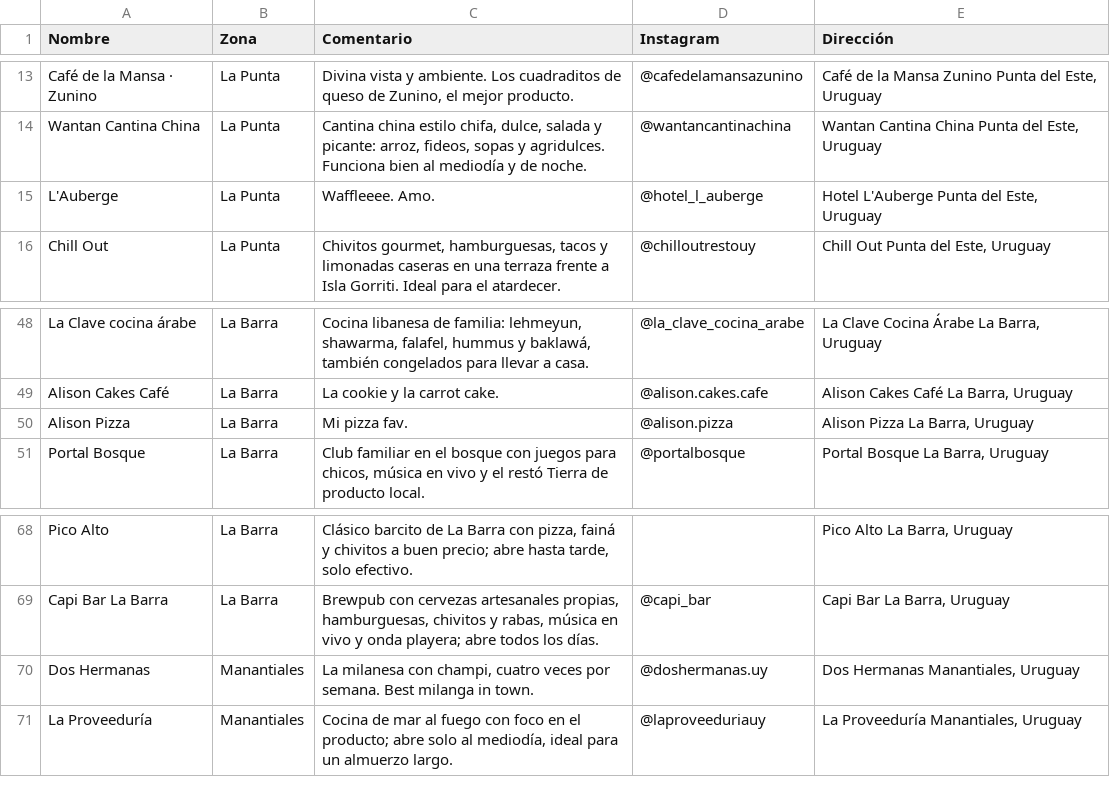
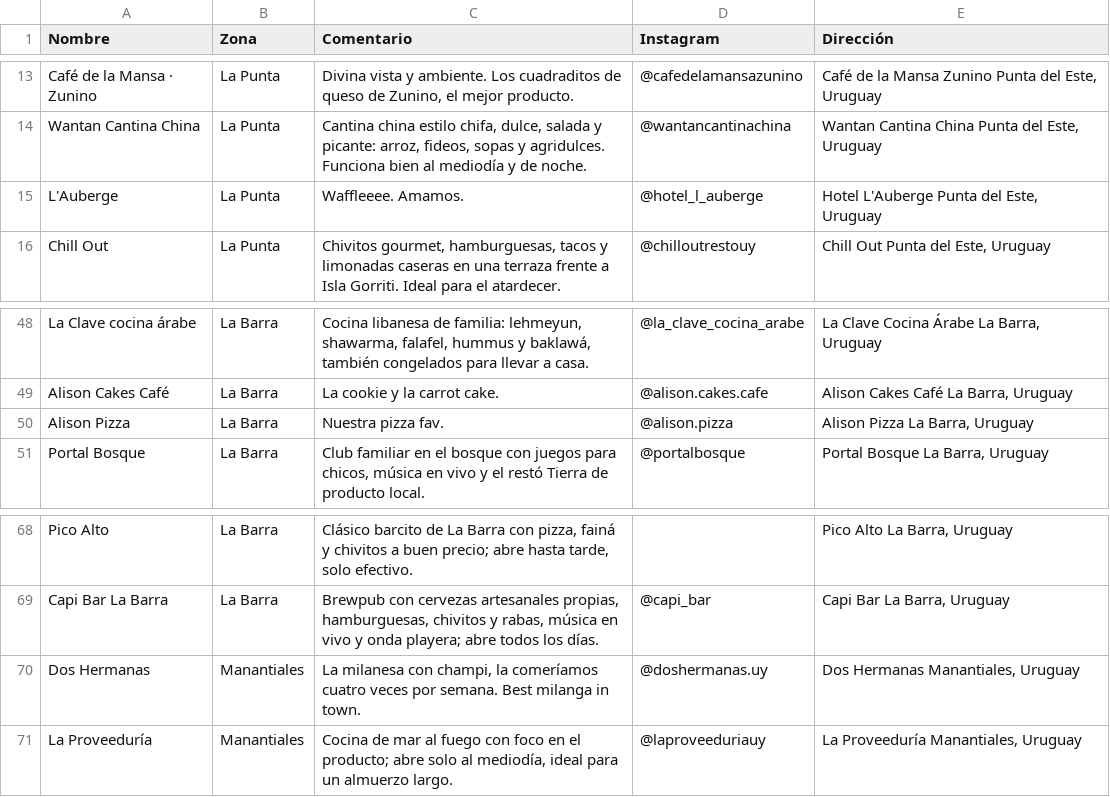
Before and after one commit to patitomalo/mari-y-dana, a CSV file: travelguide/piques-mari-y-dana.csv, drawn as a sheet; only a part is shown, gaps mark what is left out.

```diff
--- a/travelguide/piques-mari-y-dana.csv
+++ b/travelguide/piques-mari-y-dana.csv
@@ -14,3 +14,3 @@ Café de la Mansa · Zunino,La Punta,"Divina vista y ambiente. Los cuadraditos d
 Wantan Cantina China,La Punta,"Cantina china estilo chifa, dulce, salada y picante: arroz, fideos, sopas y agridulces. Funciona bien al mediodía y de noche.",@wantancantinachina,"Wantan Cantina China Punta del Este, Uruguay"
-L'Auberge,La Punta,Waffleeee. Amo.,@hotel_l_auberge,"Hotel L'Auberge Punta del Este, Uruguay"
+L'Auberge,La Punta,Waffleeee. Amamos.,@hotel_l_auberge,"Hotel L'Auberge Punta del Este, Uruguay"
 Chill Out,La Punta,"Chivitos gourmet, hamburguesas, tacos y limonadas caseras en una terraza frente a Isla Gorriti. Ideal para el atardecer.",@chilloutrestouy,"Chill Out Punta del Este, Uruguay"
@@ -49,3 +49,3 @@ La Clave cocina árabe,La Barra,"Cocina libanesa de familia: lehmeyun, shawarma,
 Alison Cakes Café,La Barra,La cookie y la carrot cake.,@alison.cakes.cafe,"Alison Cakes Café La Barra, Uruguay"
-Alison Pizza,La Barra,Mi pizza fav.,@alison.pizza,"Alison Pizza La Barra, Uruguay"
+Alison Pizza,La Barra,Nuestra pizza fav.,@alison.pizza,"Alison Pizza La Barra, Uruguay"
 Portal Bosque,La Barra,"Club familiar en el bosque con juegos para chicos, música en vivo y el restó Tierra de producto local.",@portalbosque,"Portal Bosque La Barra, Uruguay"
@@ -69,3 +69,3 @@ Pico Alto,La Barra,"Clásico barcito de La Barra con pizza, fainá y chivitos a
 Capi Bar La Barra,La Barra,"Brewpub con cervezas artesanales propias, hamburguesas, chivitos y rabas, música en vivo y onda playera; abre todos los días.",@capi_bar,"Capi Bar La Barra, Uruguay"
-Dos Hermanas,Manantiales,"La milanesa con champi, cuatro veces por semana. Best milanga in town.",@doshermanas.uy,"Dos Hermanas Manantiales, Uruguay"
+Dos Hermanas,Manantiales,"La milanesa con champi, la comeríamos cuatro veces por semana. Best milanga in town.",@doshermanas.uy,"Dos Hermanas Manantiales, Uruguay"
 La Proveeduría,Manantiales,"Cocina de mar al fuego con foco en el producto; abre solo al mediodía, ideal para un almuerzo largo.",@laproveeduriauy,"La Proveeduría Manantiales, Uruguay"
```
Also changed, not shown: 1 other file.
